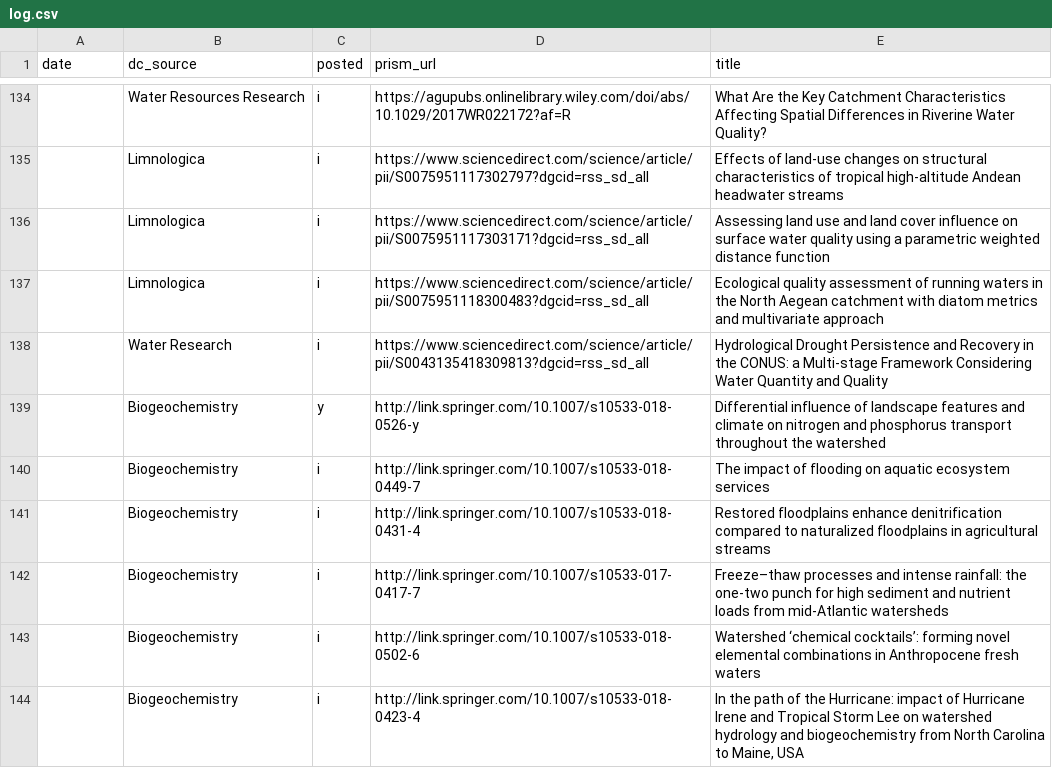
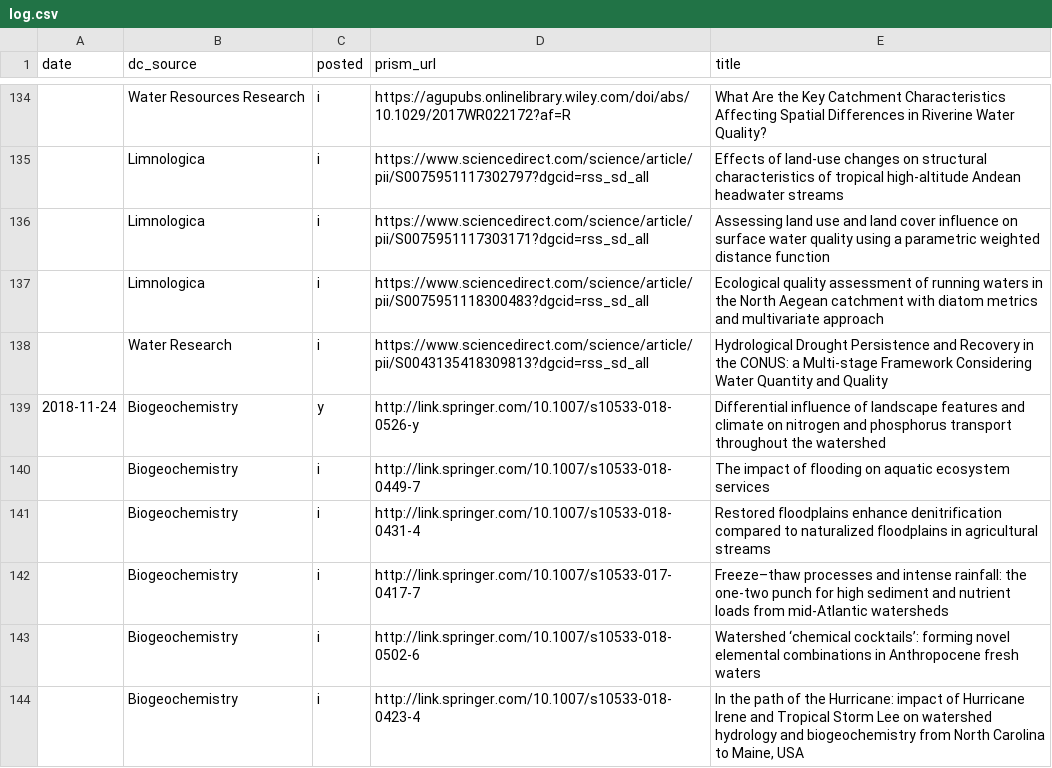
Before and after one commit to feedpapers/limnopapers, a CSV file: log.csv, drawn as a sheet; only a part is shown, gaps mark what is left out; the diff covers the shown part only; the diff names each change by its address in the sheet, - before the commit and + after, or states it on an @@ line.

```diff
--- a/log.csv
+++ b/log.csv
-A139 (date): (empty)
+A139 (date): 2018-11-24
```
Also changed, not shown: 1 removed row and 10 edited cells elsewhere in this file, 4 other files.
